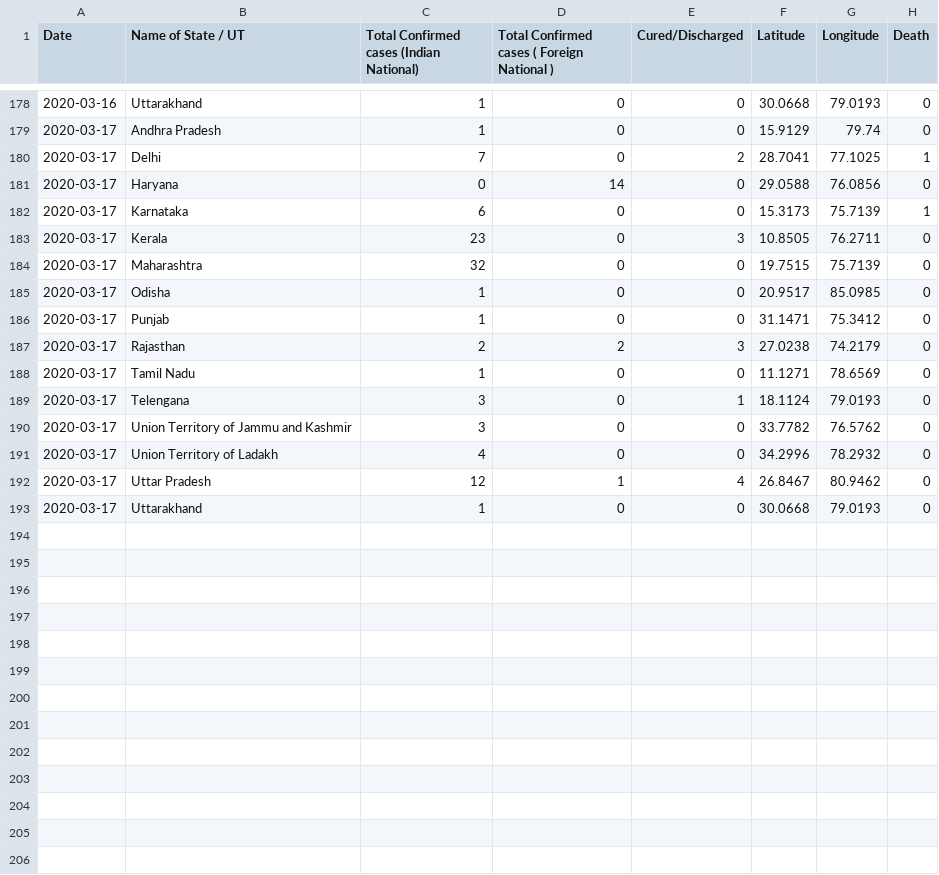
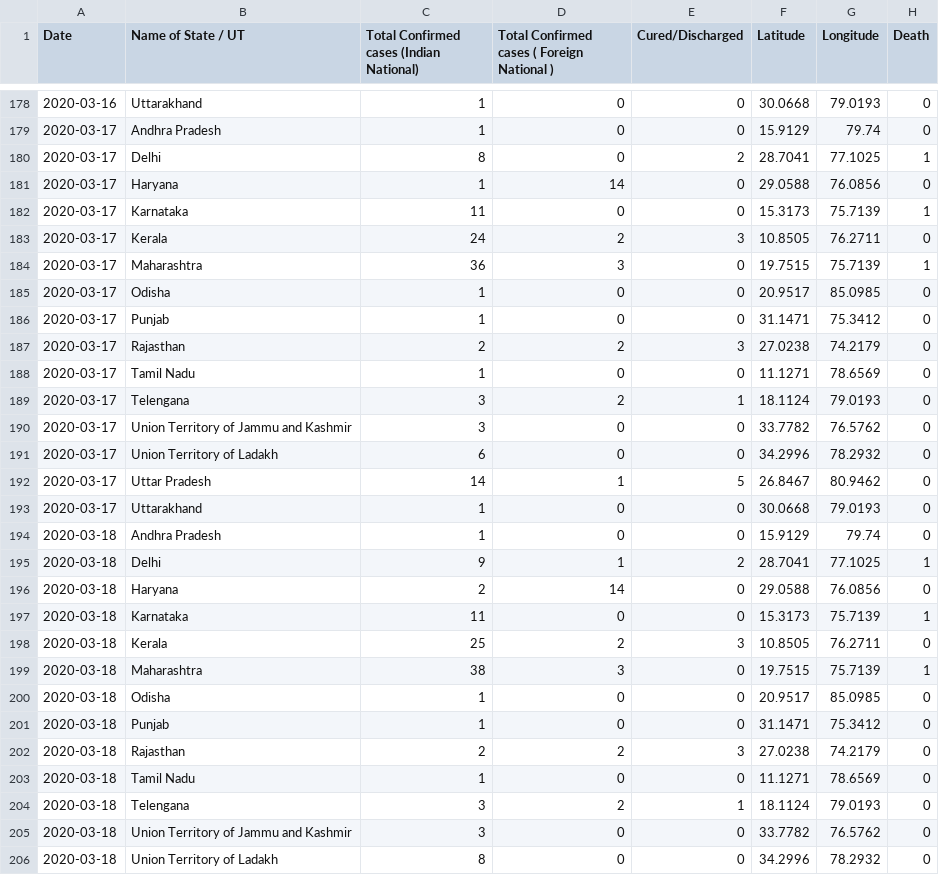
Before and after one commit to Vishnu-prasad-p/COVID19-Dashboard, a CSV file: complete.csv, drawn as a sheet; only a part is shown, gaps mark what is left out; the diff covers the shown part only.

```diff
--- a/complete.csv
+++ b/complete.csv
@@ -179,7 +179,7 @@ Date,Name of State / UT,Total Confirmed cases (Indian National),Total Confirmed
 2020-03-17,Andhra Pradesh,1,0,0,15.9129,79.74,0
-2020-03-17,Delhi,7,0,2,28.7041,77.1025,1
-2020-03-17,Haryana,0,14,0,29.0588,76.0856,0
-2020-03-17,Karnataka,6,0,0,15.3173,75.7139,1
-2020-03-17,Kerala,23,0,3,10.8505,76.2711,0
-2020-03-17,Maharashtra,32,0,0,19.7515,75.7139,0
+2020-03-17,Delhi,8,0,2,28.7041,77.1025,1
+2020-03-17,Haryana,1,14,0,29.0588,76.0856,0
+2020-03-17,Karnataka,11,0,0,15.3173,75.7139,1
+2020-03-17,Kerala,24,2,3,10.8505,76.2711,0
+2020-03-17,Maharashtra,36,3,0,19.7515,75.7139,1
 2020-03-17,Odisha,1,0,0,20.9517,85.0985,0
@@ -188,6 +188,19 @@ Date,Name of State / UT,Total Confirmed cases (Indian National),Total Confirmed
 2020-03-17,Tamil Nadu,1,0,0,11.1271,78.6569,0
-2020-03-17,Telengana,3,0,1,18.1124,79.0193,0
+2020-03-17,Telengana,3,2,1,18.1124,79.0193,0
 2020-03-17,Union Territory of Jammu and Kashmir,3,0,0,33.7782,76.5762,0
-2020-03-17,Union Territory of Ladakh,4,0,0,34.2996,78.2932,0
-2020-03-17,Uttar Pradesh,12,1,4,26.8467,80.9462,0
+2020-03-17,Union Territory of Ladakh,6,0,0,34.2996,78.2932,0
+2020-03-17,Uttar Pradesh,14,1,5,26.8467,80.9462,0
 2020-03-17,Uttarakhand,1,0,0,30.0668,79.0193,0
+2020-03-18,Andhra Pradesh,1,0,0,15.9129,79.74,0
+2020-03-18,Delhi,9,1,2,28.7041,77.1025,1
+2020-03-18,Haryana,2,14,0,29.0588,76.0856,0
+2020-03-18,Karnataka,11,0,0,15.3173,75.7139,1
+2020-03-18,Kerala,25,2,3,10.8505,76.2711,0
+2020-03-18,Maharashtra,38,3,0,19.7515,75.7139,1
+2020-03-18,Odisha,1,0,0,20.9517,85.0985,0
+2020-03-18,Punjab,1,0,0,31.1471,75.3412,0
+2020-03-18,Rajasthan,2,2,3,27.0238,74.2179,0
+2020-03-18,Tamil Nadu,1,0,0,11.1271,78.6569,0
+2020-03-18,Telengana,3,2,1,18.1124,79.0193,0
+2020-03-18,Union Territory of Jammu and Kashmir,3,0,0,33.7782,76.5762,0
+2020-03-18,Union Territory of Ladakh,8,0,0,34.2996,78.2932,0
```
Also changed, not shown: 3 added rows and 15 edited cells elsewhere in this file, Dashboard/complete.csv, 2 other files.
